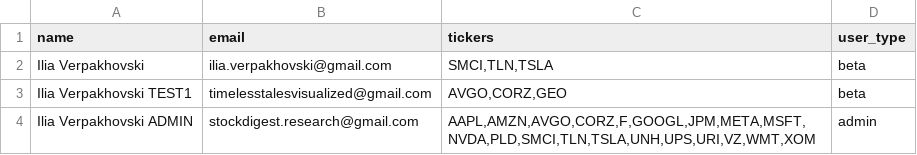
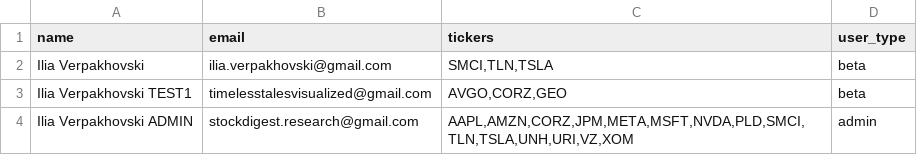
Before and after one commit to iverpak/stockdigest-daily, a CSV file: data/users/user_tickers.csv, drawn as a sheet.

Commit message:
Daily user export - 20251205
Active users: 3
File: user_tickers.csv

```diff
--- a/data/users/user_tickers.csv
+++ b/data/users/user_tickers.csv
@@ -3,2 +3,2 @@ Ilia Verpakhovski,ilia.verpakhovski@gmail.com,"SMCI,TLN,TSLA",beta
 Ilia Verpakhovski TEST1,timelesstalesvisualized@gmail.com,"AVGO,CORZ,GEO",beta
-Ilia Verpakhovski ADMIN,stockdigest.research@gmail.com,"AAPL,AMZN,AVGO,CORZ,F,GOOGL,JPM,META,MSFT,NVDA,PLD,SMCI,TLN,TSLA,UNH,UPS,URI,VZ,WMT,XOM",admin
+Ilia Verpakhovski ADMIN,stockdigest.research@gmail.com,"AAPL,AMZN,CORZ,JPM,META,MSFT,NVDA,PLD,SMCI,TLN,TSLA,UNH,URI,VZ,XOM",admin
```
